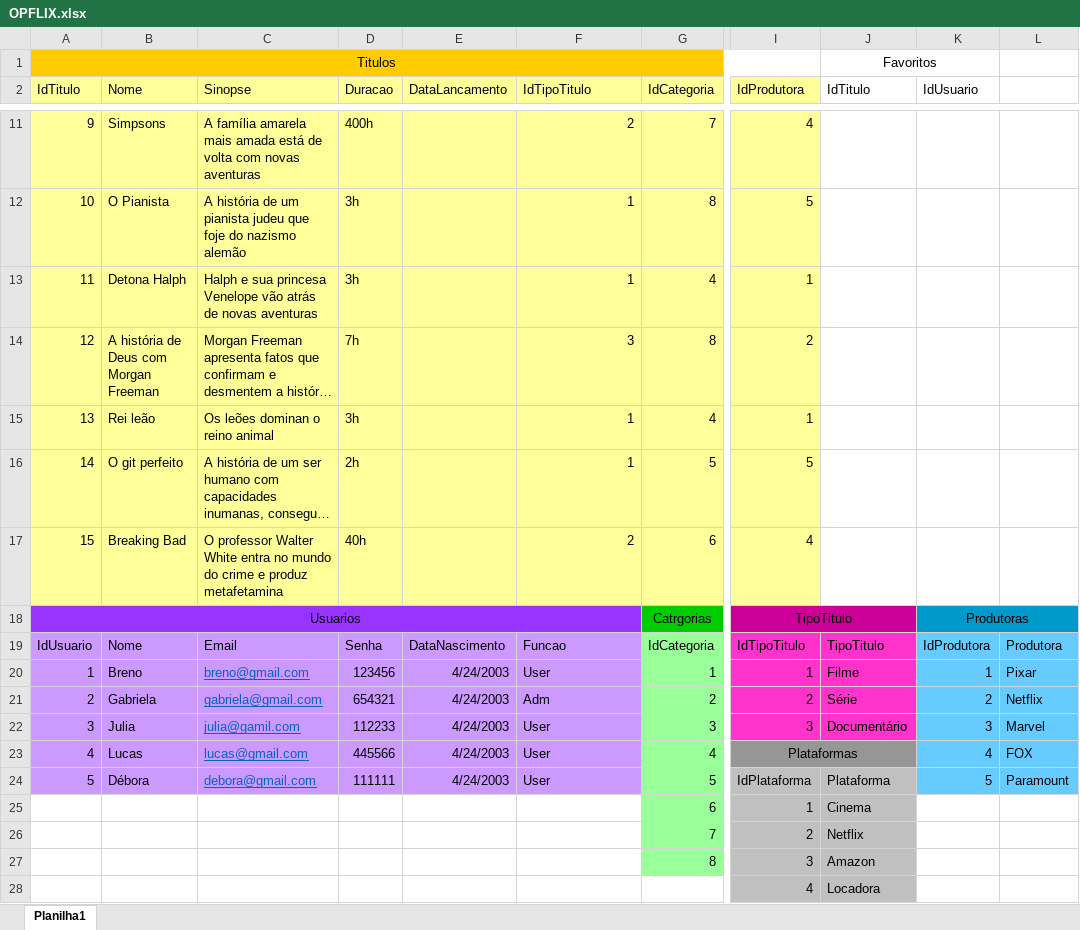
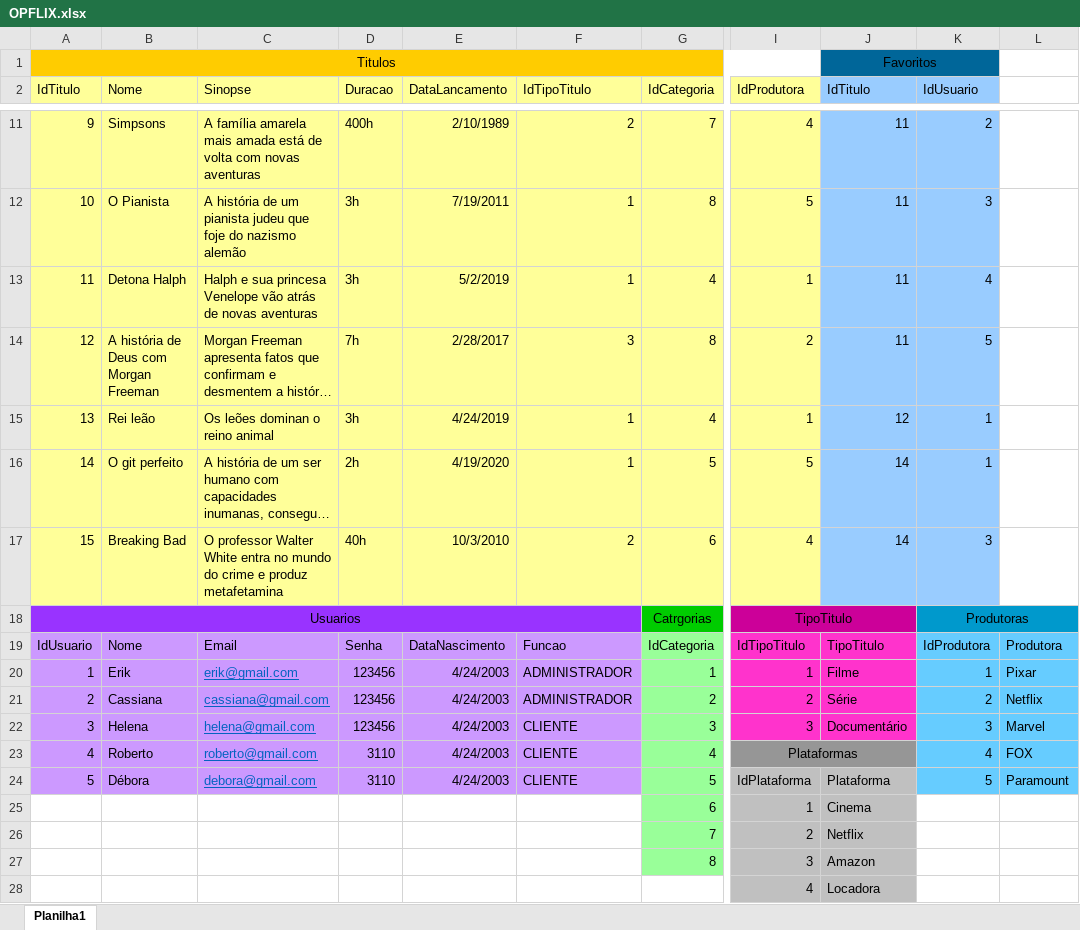
Before and after one commit to DiegoColmenero/2s2019-sprint-1-bd, an Excel workbook: Op_flix/OPFLIX.xlsx, sheet Planilha1, drawn as a sheet; only a part is shown, gaps mark what is left out; long unchanged cells end in …; values as stored, in another font and other column widths than the file's, no borders; the diff covers the shown part only; the diff names each change by its address in the sheet, - before the commit and + after, or states it on an @@ line.

```diff
--- a/Op_flix/OPFLIX.xlsx (sheet Planilha1)
+++ b/Op_flix/OPFLIX.xlsx (sheet Planilha1)
-J1:K1 fill: none
+J1:K1 fill: #006699
-J2:K17 fill: none
+J2:K17 fill: #99CCFF
-E11 (DataLancamento): (empty)
+E11 (DataLancamento): 2/10/1989
-J11:J14 (IdTitulo): (empty)
+J11:J14 (IdTitulo): 11
-K11 (IdUsuario): (empty)
+K11 (IdUsuario): 2
-E12 (DataLancamento): (empty)
+E12 (DataLancamento): 7/19/2011
-K12 (IdUsuario): (empty)
+K12 (IdUsuario): 3
-E13 (DataLancamento): (empty)
+E13 (DataLancamento): 5/2/2019
-K13 (IdUsuario): (empty)
+K13 (IdUsuario): 4
-E14 (DataLancamento): (empty)
+E14 (DataLancamento): 2/28/2017
-K14 (IdUsuario): (empty)
+K14 (IdUsuario): 5
-E15 (DataLancamento): (empty)
+E15 (DataLancamento): 4/24/2019
-J15 (IdTitulo): (empty)
+J15 (IdTitulo): 12
-K15:K16 (IdUsuario): (empty)
+K15:K16 (IdUsuario): 1
-E16 (DataLancamento): (empty)
+E16 (DataLancamento): 4/19/2020
-J16:J17 (IdTitulo): (empty)
+J16:J17 (IdTitulo): 14
-E17 (DataLancamento): (empty)
+E17 (DataLancamento): 10/3/2010
-K17 (IdUsuario): (empty)
+K17 (IdUsuario): 3
-B20 (Nome): Breno
+B20 (Nome): Erik
-C20 (Sinopse): breno@gmail.com
+C20 (Sinopse): erik@gmail.com
-F20 (IdTipoTitulo): User
+F20 (IdTipoTitulo): ADMINISTRADOR
-B21 (Nome): Gabriela
+B21 (Nome): Cassiana
-C21 (Sinopse): gabriela@gmail.com
+C21 (Sinopse): cassiana@gmail.com
-D21 (Duracao): 654321
+D21 (Duracao): 123456
-F21 (IdTipoTitulo): Adm
+F21 (IdTipoTitulo): ADMINISTRADOR
-B22 (Nome): Julia
+B22 (Nome): Helena
-C22 (Sinopse): julia@gamil.com
+C22 (Sinopse): helena@gmail.com
-D22 (Duracao): 112233
+D22 (Duracao): 123456
-F22:F24 (IdTipoTitulo): User
+F22:F24 (IdTipoTitulo): CLIENTE
-B23 (Nome): Lucas
+B23 (Nome): Roberto
-C23 (Sinopse): lucas@gmail.com
+C23 (Sinopse): roberto@gmail.com
-D23 (Duracao): 445566
+D23 (Duracao): 3110
-D24 (Duracao): 111111
+D24 (Duracao): 3110
```
Also changed, not shown: 17 edited cells and cell formats elsewhere in this sheet, 4 other files.
